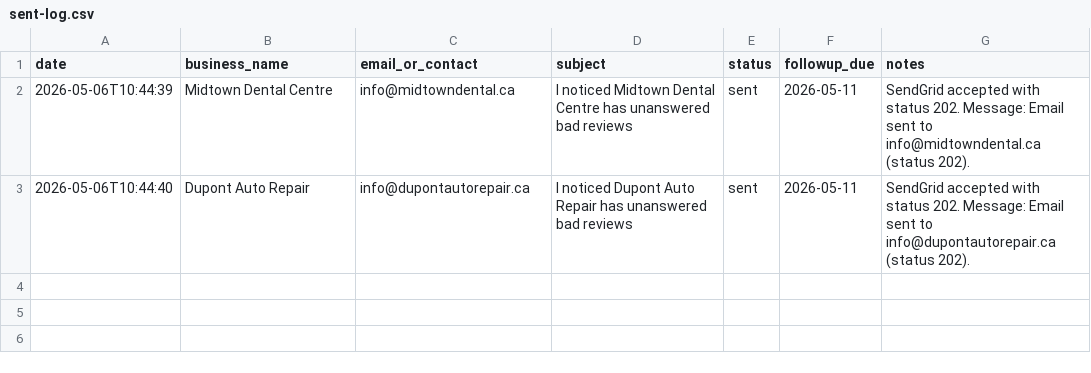
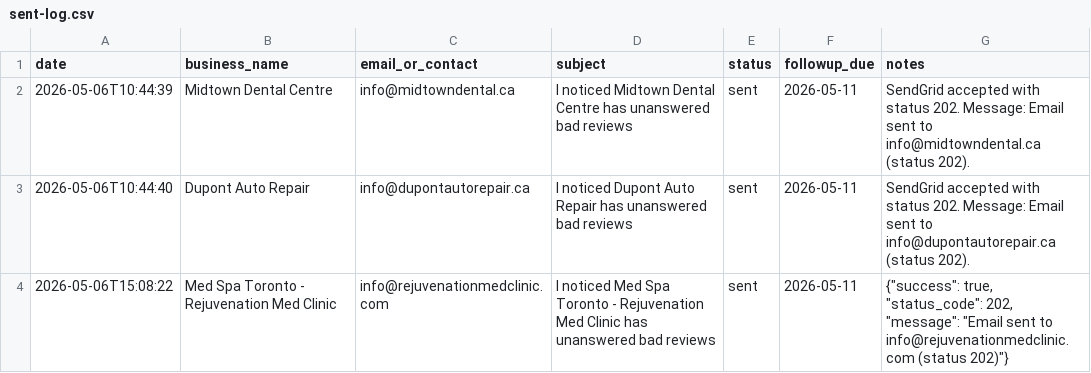
Before and after one commit to jyoung905/review-reaper, a CSV file: ops/sent-log.csv, drawn as a sheet.

```diff
--- a/ops/sent-log.csv
+++ b/ops/sent-log.csv
@@ -3 +3,2 @@ date,business_name,email_or_contact,subject,status,followup_due,notes
 2026-05-06T10:44:40,Dupont Auto Repair,info@dupontautorepair.ca,I noticed Dupont Auto Repair has unanswered bad reviews,sent,2026-05-11,SendGrid accepted with status 202. Message: Email sent to info@dupontautorepair.ca (status 202).
+2026-05-06T15:08:22,Med Spa Toronto - Rejuvenation Med Clinic,info@rejuvenationmedclinic.com,I noticed Med Spa Toronto - Rejuvenation Med Clinic has unanswered bad reviews,sent,2026-05-11,"{""success"": true, ""status_code"": 202, ""message"": ""Email sent to info@rejuvenationmedclinic.com (status 202)""}"
```
Also changed, not shown: ops/targets.csv, 2 other files.
